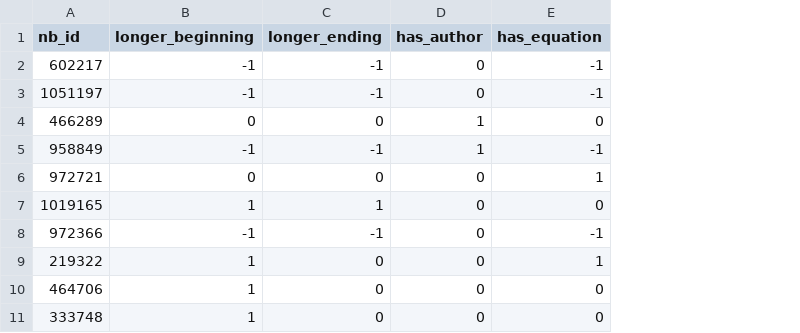
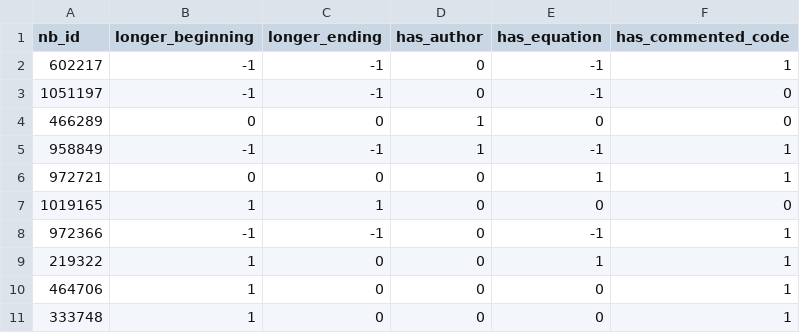
Before and after one commit to Isabel-Gan/quantifying-notebook-features, a CSV file: test-dataset/testing_results.csv, drawn as a sheet; only a part is shown; the diff names each change by its address in the sheet, - before the commit and + after, or states it on an @@ line.

Commit message:
added commented code to results csv

```diff
--- a/test-dataset/testing_results.csv
+++ b/test-dataset/testing_results.csv
+column F (has_commented_code), rows 2-11: 1 | 0 | 0 | 1 | 1 | 0 | 1 | 1 | 1 | 1
```
